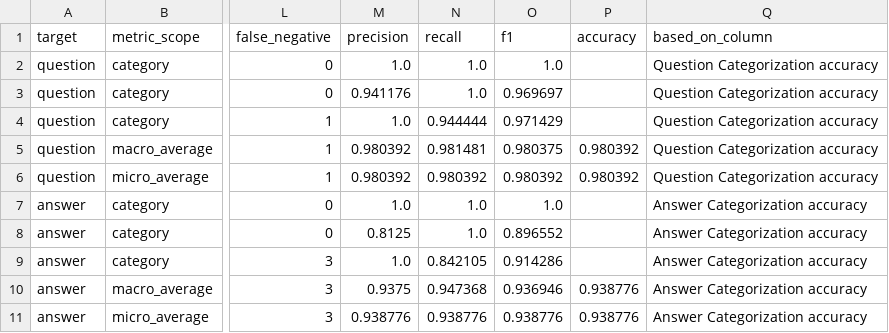
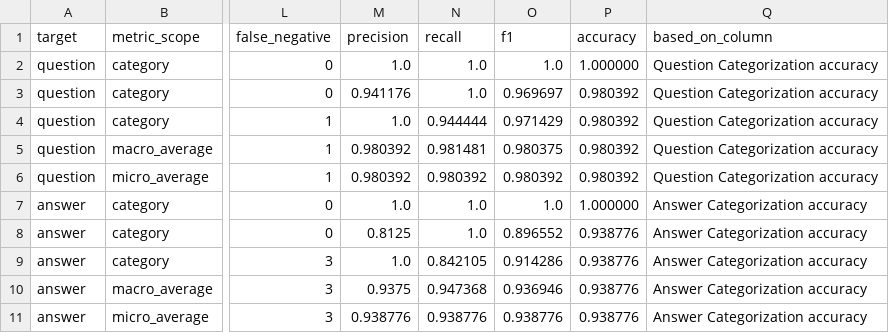
Before and after one commit to PQ-Lens/maltese_pq_synthetic_data_generator, a CSV file: pq_synthetic_outputs/final_synthetic_pq_zero_shot_gemini_gemini-flash-latest_20260515_140600_mistral_evaluation_metrics.csv, drawn as a sheet; only a part is shown, gaps mark what is left out; the diff names each change by its address in the sheet, - before the commit and + after, or states it on an @@ line.

Commit message:
Update evaluation metrics in CSV file

```diff
--- a/pq_synthetic_outputs/final_synthetic_pq_zero_shot_gemini_gemini-flash-latest_20260515_140600_mistral_evaluation_metrics.csv
+++ b/pq_synthetic_outputs/final_synthetic_pq_zero_shot_gemini_gemini-flash-latest_20260515_140600_mistral_evaluation_metrics.csv
-P2 (accuracy): (empty)
+P2 (accuracy): 1.000000
-P3:P4 (accuracy): (empty)
+P3:P4 (accuracy): 0.980392
-P7 (accuracy): (empty)
+P7 (accuracy): 1.000000
-P8:P9 (accuracy): (empty)
+P8:P9 (accuracy): 0.938776
```
